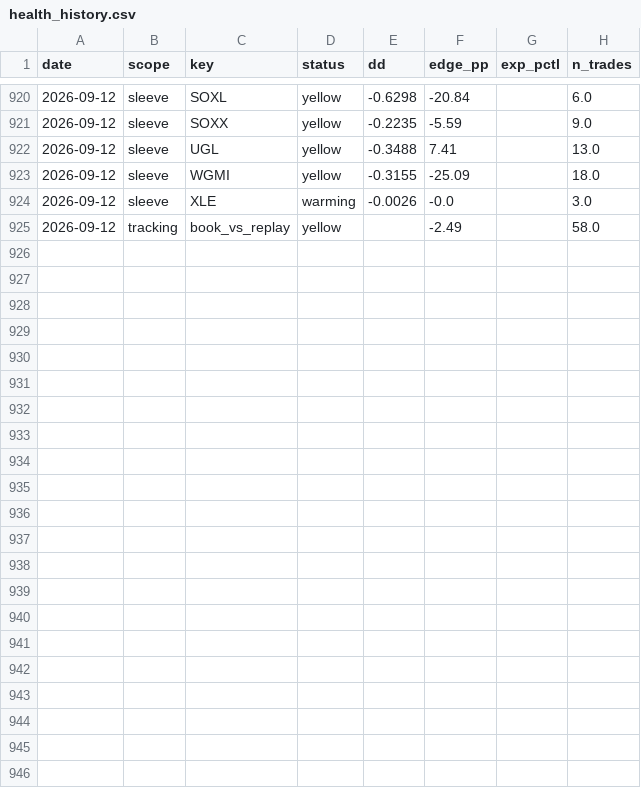
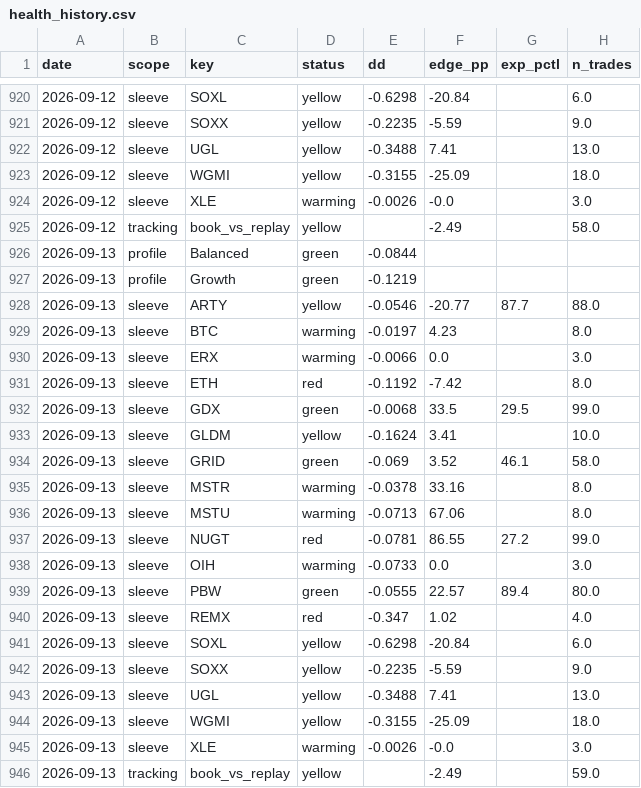
Before and after one commit to yoursprerit/btc-range-model, a CSV file: data/overall/health_history.csv, drawn as a sheet; only a part is shown, gaps mark what is left out.

```diff
--- a/data/overall/health_history.csv
+++ b/data/overall/health_history.csv
@@ -925 +925,22 @@ date,scope,key,status,dd,edge_pp,exp_pctl,n_trades
 2026-09-12,tracking,book_vs_replay,yellow,,-2.49,,58.0
+2026-09-13,profile,Balanced,green,-0.0844,,,
+2026-09-13,profile,Growth,green,-0.1219,,,
+2026-09-13,sleeve,ARTY,yellow,-0.0546,-20.77,87.7,88.0
+2026-09-13,sleeve,BTC,warming,-0.0197,4.23,,8.0
+2026-09-13,sleeve,ERX,warming,-0.0066,0.0,,3.0
+2026-09-13,sleeve,ETH,red,-0.1192,-7.42,,8.0
+2026-09-13,sleeve,GDX,green,-0.0068,33.5,29.5,99.0
+2026-09-13,sleeve,GLDM,yellow,-0.1624,3.41,,10.0
+2026-09-13,sleeve,GRID,green,-0.069,3.52,46.1,58.0
+2026-09-13,sleeve,MSTR,warming,-0.0378,33.16,,8.0
+2026-09-13,sleeve,MSTU,warming,-0.0713,67.06,,8.0
+2026-09-13,sleeve,NUGT,red,-0.0781,86.55,27.2,99.0
+2026-09-13,sleeve,OIH,warming,-0.0733,0.0,,3.0
+2026-09-13,sleeve,PBW,green,-0.0555,22.57,89.4,80.0
+2026-09-13,sleeve,REMX,red,-0.347,1.02,,4.0
+2026-09-13,sleeve,SOXL,yellow,-0.6298,-20.84,,6.0
+2026-09-13,sleeve,SOXX,yellow,-0.2235,-5.59,,9.0
+2026-09-13,sleeve,UGL,yellow,-0.3488,7.41,,13.0
+2026-09-13,sleeve,WGMI,yellow,-0.3155,-25.09,,18.0
+2026-09-13,sleeve,XLE,warming,-0.0026,-0.0,,3.0
+2026-09-13,tracking,book_vs_replay,yellow,,-2.49,,59.0
```
Also changed, not shown: data/backtest/btc_usd_daily.csv, data/backtest/eth_usd_daily.csv, 8 other files.
